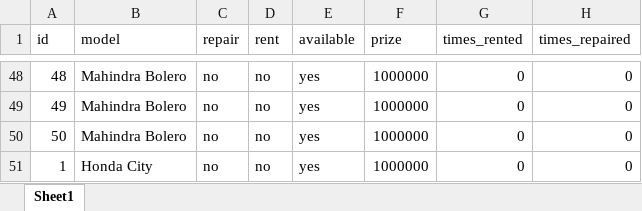
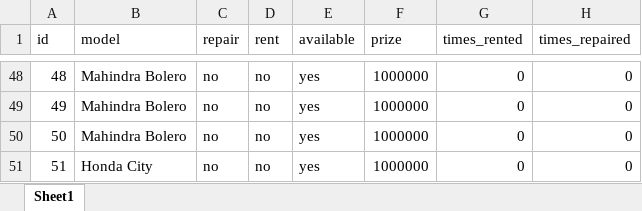
Before and after one commit to kamal7643/gp_project_rent_software, an Excel workbook: cache/cars.xlsx, sheet Sheet1, drawn as a sheet; only a part is shown, gaps mark what is left out; values as stored, in another font and other column widths than the file's, no borders; the diff names each change by its address in the sheet, - before the commit and + after, or states it on an @@ line.

```diff
--- a/cache/cars.xlsx (sheet Sheet1)
+++ b/cache/cars.xlsx (sheet Sheet1)
-A51 (id): 1
+A51 (id): 51
```
Also changed, not shown: 14 other files.
